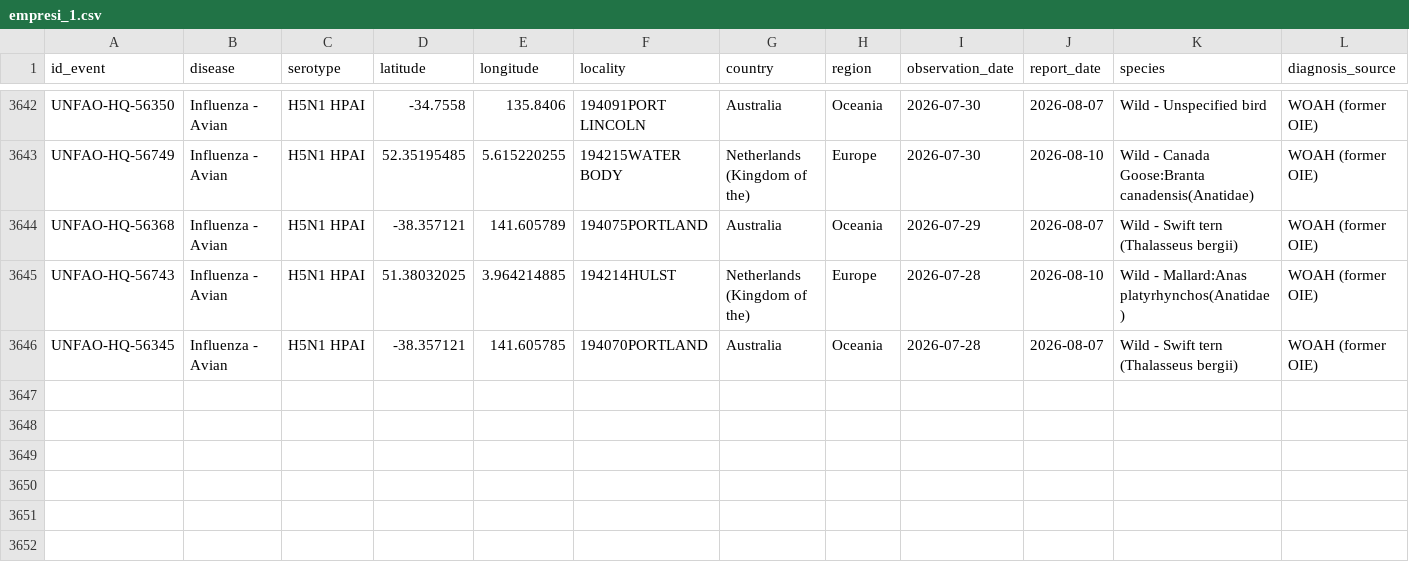
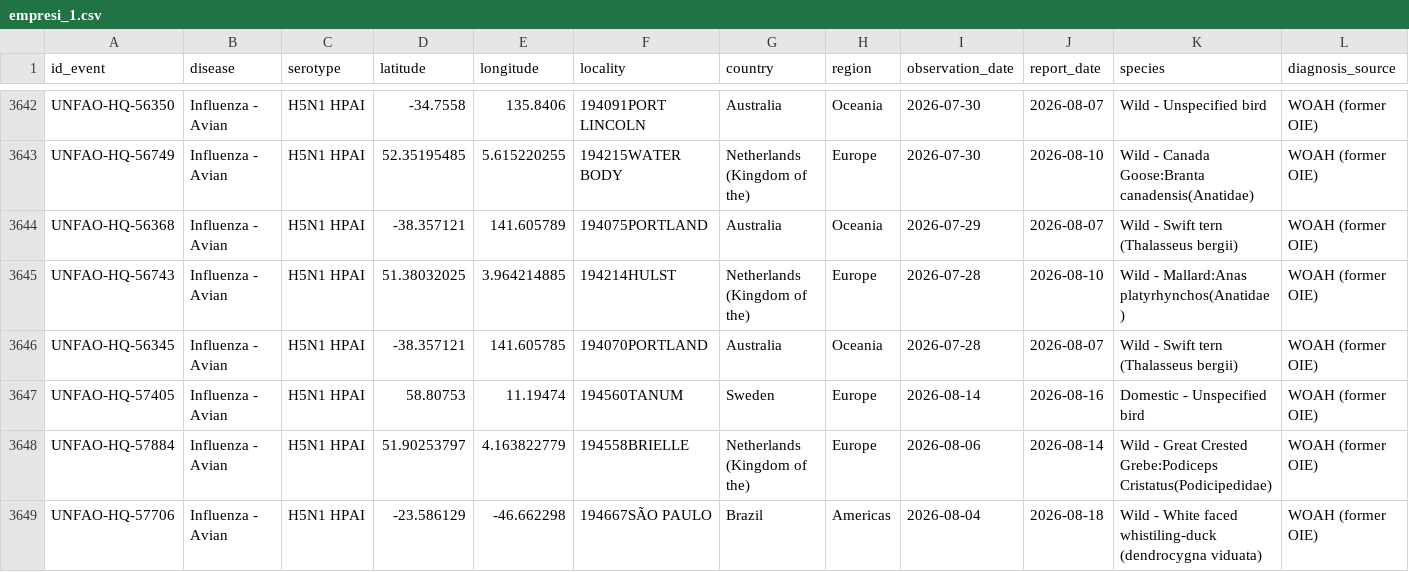
Before and after one commit to OneHealthPortal/OneHealthPortal.github.io, a CSV file: CSV/Avian_Influenza/empresi_1.csv, drawn as a sheet; only a part is shown, gaps mark what is left out; rows hold the shown columns only; the diff names each change by its address in the sheet, - before the commit and + after, or states it on an @@ line.

Commit message:
Last Updated: 23/08/2026

```diff
--- a/CSV/Avian_Influenza/empresi_1.csv
+++ b/CSV/Avian_Influenza/empresi_1.csv
+row 3647: UNFAO-HQ-57405 | Influenza - Avian | H5N1 HPAI | 58.80753 | 11.19474 | 194560TANUM | Sweden | Europe | 2026-08-14 | 2026-08-16 | Domestic - Unspecified bird | WOAH (former OIE)
+row 3648: UNFAO-HQ-57884 | Influenza - Avian | H5N1 HPAI | 51.90253797 | 4.163822779 | 194558BRIELLE | Netherlands (Kingdom of the) | Europe | 2026-08-06 | 2026-08-14 | Wild - Great Crested Grebe:Podiceps Cristatus(Podicipedidae) | WOAH (former OIE)
+row 3649: UNFAO-HQ-57706 | Influenza - Avian | H5N1 HPAI | -23.586129 | -46.662298 | 194667SÃO PAULO | Brazil | Americas | 2026-08-04 | 2026-08-18 | Wild - White faced whistiling-duck (dendrocygna viduata) | WOAH (former OIE)
```
